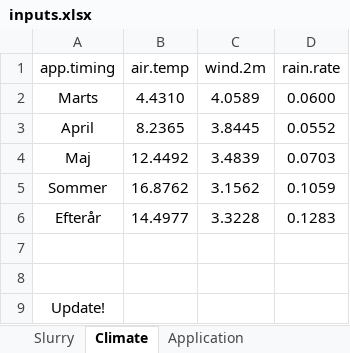
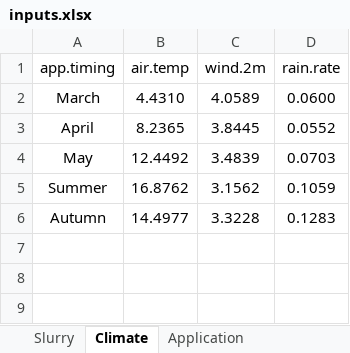
Before and after one commit to AU-BCE-EE/Pedersen-2023-app-digestate-NH3-review, an Excel workbook: emis_preds/inputs/inputs.xlsx, sheet Climate, drawn as a sheet; values as stored, in another font and other column widths than the file's, no borders; the diff names each change by its address in the sheet, - before the commit and + after, or states it on an @@ line.

```diff
--- a/emis_preds/inputs/inputs.xlsx (sheet Climate)
+++ b/emis_preds/inputs/inputs.xlsx (sheet Climate)
-A2 (app.timing): Marts
+A2 (app.timing): March
-A4 (app.timing): Maj
+A4 (app.timing): May
-A5 (app.timing): Sommer
+A5 (app.timing): Summer
-A6 (app.timing): Efterår
+A6 (app.timing): Autumn
-row 7: (empty)
-row 8: (empty)
-row 9: Update!
```
Also changed, not shown: sheet Application.
